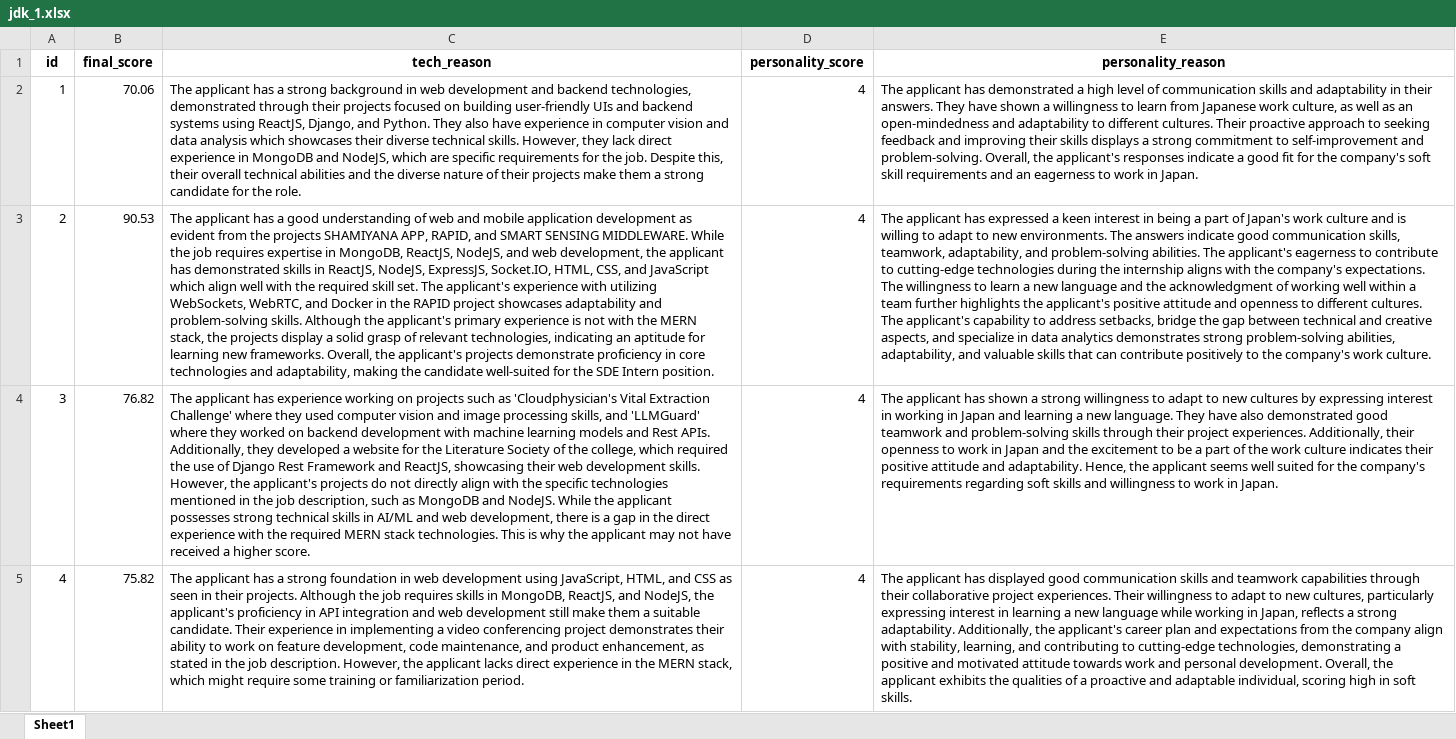
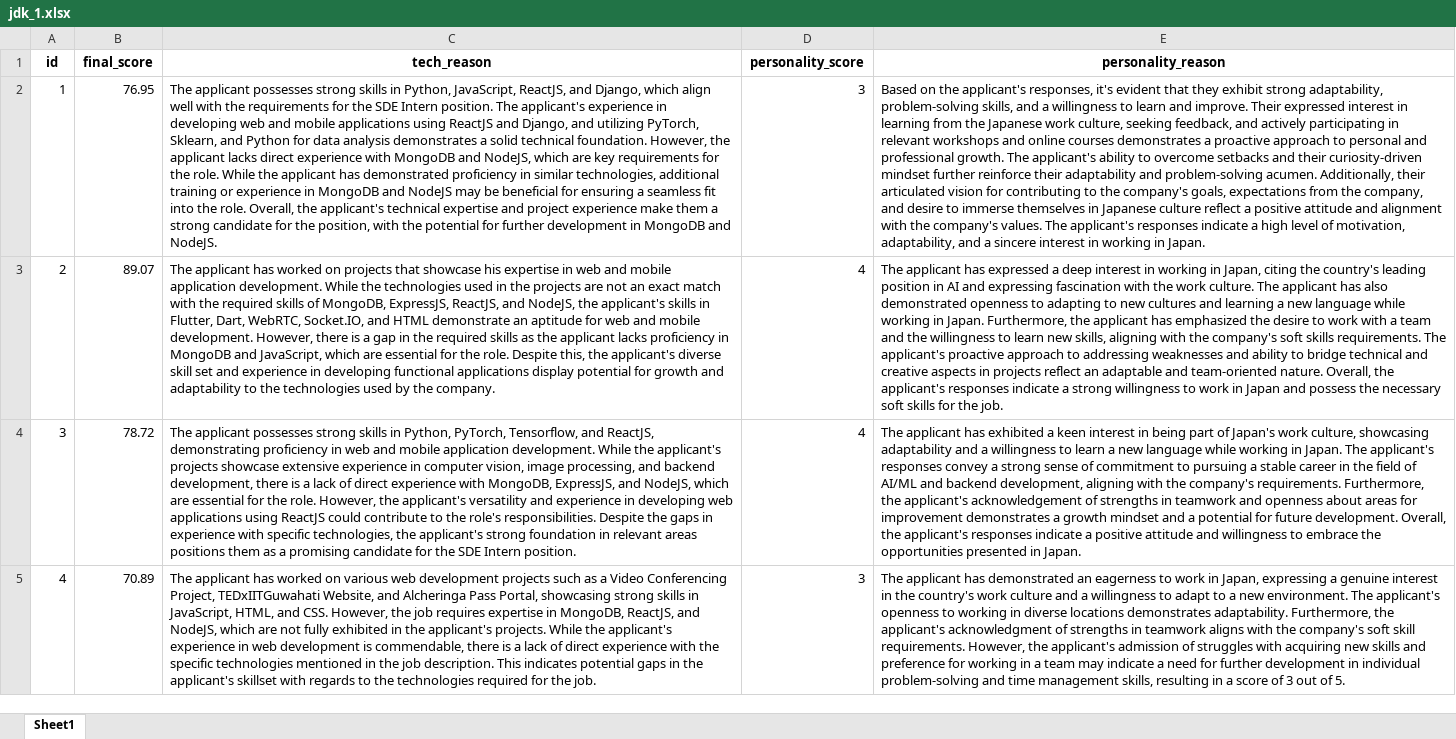
Before and after one commit to Shubh-Goyal-07/resume_matching, an Excel workbook: main/results/jdk_1.xlsx, sheet Sheet1, drawn as a sheet; values as stored, in another font and other column widths than the file's, no borders; the diff names each change by its address in the sheet, - before the commit and + after, or states it on an @@ line.

```diff
--- a/main/results/jdk_1.xlsx (sheet Sheet1)
+++ b/main/results/jdk_1.xlsx (sheet Sheet1)
-B2 (final_score): 70.06
+B2 (final_score): 76.95
-C2 (tech_reason): The applicant has a strong background in web development and backend technologies, demonstrated through their projects focused on building user-friendly UIs and backend systems using ReactJS, Django, and Python. They also have experience in computer vision and data analysis which showcases their diverse technical skills. However, they lack direct experience in MongoDB and NodeJS, which are specific requirements for the job. Despite this, their overall technical abilities and the diverse nature of their projects make them a strong candidate for the role.
+C2 (tech_reason): The applicant possesses strong skills in Python, JavaScript, ReactJS, and Django, which align well with the requirements for the SDE Intern position. The applicant's experience in developing web and mobile applications using ReactJS and Django, and utilizing PyTorch, Sklearn, and Python for data analysis demonstrates a solid technical foundation. However, the applicant lacks direct experience with MongoDB and NodeJS, which are key requirements for the role. While the applicant has demonstrated proficiency in similar technologies, additional training or experience in MongoDB and NodeJS may be beneficial for ensuring a seamless fit into the role. Overall, the applicant's technical expertise and project experience make them a strong candidate for the position, with the potential for further development in MongoDB and NodeJS.
-D2 (personality_score): 4
+D2 (personality_score): 3
-E2 (personality_reason): The applicant has demonstrated a high level of communication skills and adaptability in their answers. They have shown a willingness to learn from Japanese work culture, as well as an open-mindedness and adaptability to different cultures. Their proactive approach to seeking feedback and improving their skills displays a strong commitment to self-improvement and problem-solving. Overall, the applicant's responses indicate a good fit for the company's soft skill requirements and an eagerness to work in Japan.
+E2 (personality_reason): Based on the applicant's responses, it's evident that they exhibit strong adaptability, problem-solving skills, and a willingness to learn and improve. Their expressed interest in learning from the Japanese work culture, seeking feedback, and actively participating in relevant workshops and online courses demonstrates a proactive approach to personal and professional growth. The applicant's ability to overcome setbacks and their curiosity-driven mindset further reinforce their adaptability and problem-solving acumen. Additionally, their articulated vision for contributing to the company's goals, expectations from the company, and desire to immerse themselves in Japanese culture reflect a positive attitude and alignment with the company's values. The applicant's responses indicate a high level of motivation, adaptability, and a sincere interest in working in Japan.
-B3 (final_score): 90.53
+B3 (final_score): 89.07
-C3 (tech_reason): …applicant has a good understanding of web and mobile application development as evident from the projects SHAMIYANA APP, RAPID, and SMART SENSING MIDDLEWARE. While the job requires expertise in MongoDB, ReactJS, NodeJS, and web development, the applicant has demonstrated skills in ReactJS, NodeJS, ExpressJS, Socket.IO, HTML, CSS, and JavaScript which align well with the required skill set. The applicant's experience with utilizing WebSockets, WebRTC, and Docker in the RAPID project showcases adaptability and problem-solving skills. Although the applicant's primary experience is not with the MERN stack, the projects display a solid grasp of relevant technologies, indicating an aptitude for learning new frameworks. Overall, the applicant's projects demonstrate proficiency in core technologies and adaptability, making the candidate well-suited for the SDE Intern position.
+C3 (tech_reason): …applicant has worked on projects that showcase his expertise in web and mobile application development. While the technologies used in the projects are not an exact match with the required skills of MongoDB, ExpressJS, ReactJS, and NodeJS, the applicant's skills in Flutter, Dart, WebRTC, Socket.IO, and HTML demonstrate an aptitude for web and mobile development. However, there is a gap in the required skills as the applicant lacks proficiency in MongoDB and JavaScript, which are essential for the role. Despite this, the applicant's diverse skill set and experience in developing functional applications display potential for growth and adaptability to the technologies used by the company.
-E3 (personality_reason): …expressed a keen interest in being a part of Japan's work culture and is willing to adapt to new environments. The answers indicate good communication skills, teamwork, adaptability, and problem-solving abilities. The applicant's eagerness to contribute to cutting-edge technologies during the internship aligns with the company's expectations. The willingness to learn a new language and the acknowledgment of working well within a team further highlights the applicant's positive attitude and openness to different cultures. The applicant's capability to address setbacks, bridge the gap between technical and creative aspects, and specialize in data analytics demonstrates strong problem-solving abilities, adaptability, and valuable skills that can contribute positively to the company's work culture.
+E3 (personality_reason): …expressed a deep interest in working in Japan, citing the country's leading position in AI and expressing fascination with the work culture. The applicant has also demonstrated openness to adapting to new cultures and learning a new language while working in Japan. Furthermore, the applicant has emphasized the desire to work with a team and the willingness to learn new skills, aligning with the company's soft skills requirements. The applicant's proactive approach to addressing weaknesses and ability to bridge technical and creative aspects in projects reflect an adaptable and team-oriented nature. Overall, the applicant's responses indicate a strong willingness to work in Japan and possess the necessary soft skills for the job.
-B4 (final_score): 76.82
+B4 (final_score): 78.72
-C4 (tech_reason): The applicant has experience working on projects such as 'Cloudphysician's Vital Extraction Challenge' where they used computer vision and image processing skills, and 'LLMGuard' where they worked on backend development with machine learning models and Rest APIs. Additionally, they developed a website for the Literature Society of the college, which required the use of Django Rest Framework and ReactJS, showcasing their web development skills. However, the applicant's projects do not directly align with the specific technologies mentioned in the job description, such as MongoDB and NodeJS. While the applicant possesses strong technical skills in AI/ML and web development, there is a gap in the direct experience with the required MERN stack technologies. This is why the applicant may not have received a higher score.
+C4 (tech_reason): The applicant possesses strong skills in Python, PyTorch, Tensorflow, and ReactJS, demonstrating proficiency in web and mobile application development. While the applicant's projects showcase extensive experience in computer vision, image processing, and backend development, there is a lack of direct experience with MongoDB, ExpressJS, and NodeJS, which are essential for the role. However, the applicant's versatility and experience in developing web applications using ReactJS could contribute to the role's responsibilities. Despite the gaps in experience with specific technologies, the applicant's strong foundation in relevant areas positions them as a promising candidate for the SDE Intern position.
-E4 (personality_reason): …applicant has shown a strong willingness to adapt to new cultures by expressing interest in working in Japan and learning a new language. They have also demonstrated good teamwork and problem-solving skills through their project experiences. Additionally, their openness to work in Japan and the excitement to be a part of the work culture indicates their positive attitude and adaptability. Hence, the applicant seems well suited for the company's requirements regarding soft skills and willingness to work in Japan.
+E4 (personality_reason): …applicant has exhibited a keen interest in being part of Japan's work culture, showcasing adaptability and a willingness to learn a new language while working in Japan. The applicant's responses convey a strong sense of commitment to pursuing a stable career in the field of AI/ML and backend development, aligning with the company's requirements. Furthermore, the applicant's acknowledgement of strengths in teamwork and openness about areas for improvement demonstrates a growth mindset and a potential for future development. Overall, the applicant's responses indicate a positive attitude and willingness to embrace the opportunities presented in Japan.
-B5 (final_score): 75.82
+B5 (final_score): 70.89
-C5 (tech_reason): …applicant has a strong foundation in web development using JavaScript, HTML, and CSS as seen in their projects. Although the job requires skills in MongoDB, ReactJS, and NodeJS, the applicant's proficiency in API integration and web development still make them a suitable candidate. Their experience in implementing a video conferencing project demonstrates their ability to work on feature development, code maintenance, and product enhancement, as stated in the job description. However, the applicant lacks direct experience in the MERN stack, which might require some training or familiarization period.
+C5 (tech_reason): …applicant has worked on various web development projects such as a Video Conferencing Project, TEDxIITGuwahati Website, and Alcheringa Pass Portal, showcasing strong skills in JavaScript, HTML, and CSS. However, the job requires expertise in MongoDB, ReactJS, and NodeJS, which are not fully exhibited in the applicant's projects. While the applicant's experience in web development is commendable, there is a lack of direct experience with the specific technologies mentioned in the job description. This indicates potential gaps in the applicant's skillset with regards to the technologies required for the job.
-D5 (personality_score): 4
+D5 (personality_score): 3
-E5 (personality_reason): …applicant has displayed good communication skills and teamwork capabilities through their collaborative project experiences. Their willingness to adapt to new cultures, particularly expressing interest in learning a new language while working in Japan, reflects a strong adaptability. Additionally, the applicant's career plan and expectations from the company align with stability, learning, and contributing to cutting-edge technologies, demonstrating a positive and motivated attitude towards work and personal development. Overall, the applicant exhibits the qualities of a proactive and adaptable individual, scoring high in soft skills.
+E5 (personality_reason): …applicant has demonstrated an eagerness to work in Japan, expressing a genuine interest in the country's work culture and a willingness to adapt to a new environment. The applicant's openness to working in diverse locations demonstrates adaptability. Furthermore, the applicant's acknowledgment of strengths in teamwork aligns with the company's soft skill requirements. However, the applicant's admission of struggles with acquiring new skills and preference for working in a team may indicate a need for further development in individual problem-solving and time management skills, resulting in a score of 3 out of 5.
```
Also changed, not shown: main/job_suggestions/candidate_1.xlsx, 4 other files.
